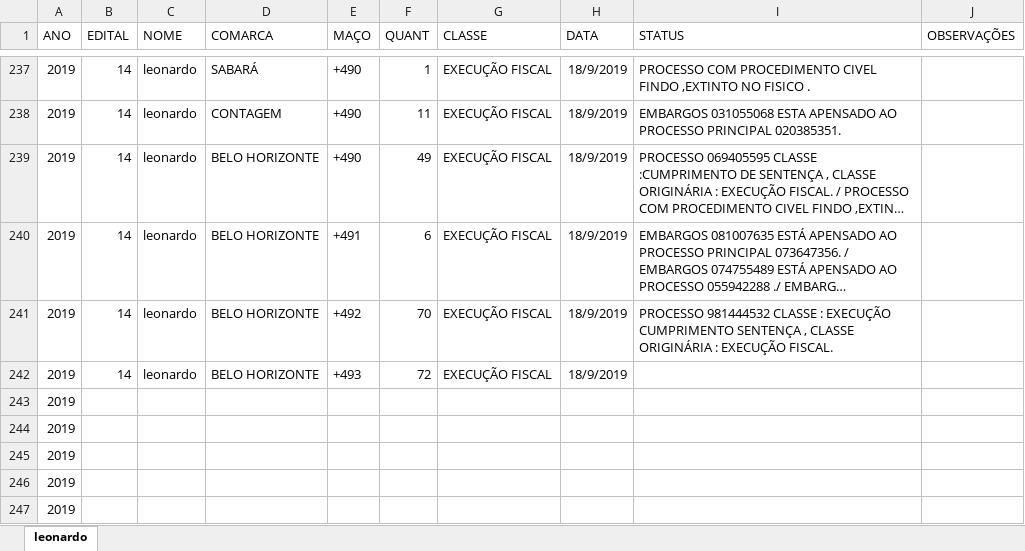
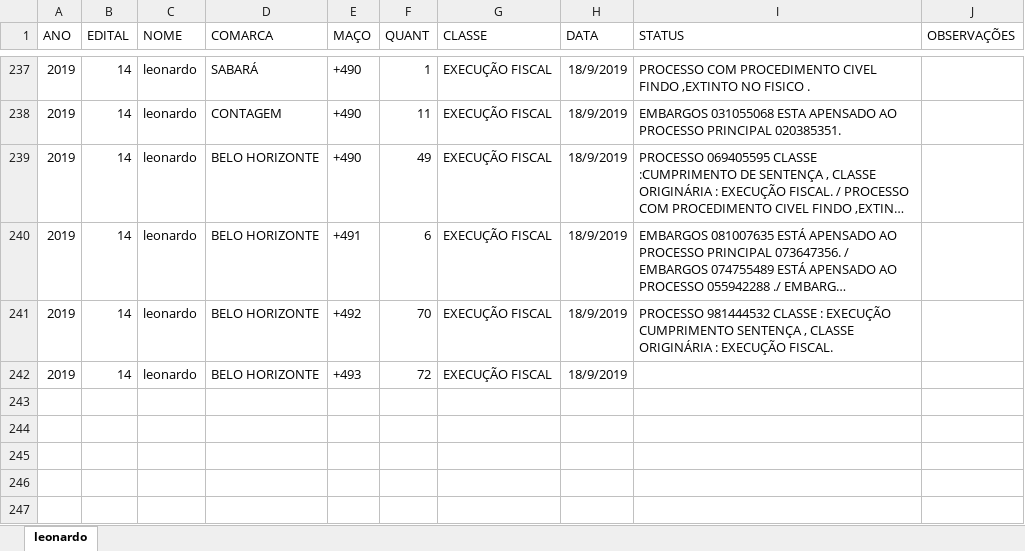
Before and after one commit to Lucasfm108/projeto, an Excel workbook: Covad/leonardo.xlsx, sheet leonardo, drawn as a sheet; only a part is shown, gaps mark what is left out; long unchanged cells end in …; values as stored, in another font and other column widths than the file's, no borders; conditional formats not drawn; the diff names each change by its address in the sheet, - before the commit and + after, or states it on an @@ line.

```diff
--- a/Covad/leonardo.xlsx (sheet leonardo)
+++ b/Covad/leonardo.xlsx (sheet leonardo)
-row 243: 2019
-row 244: 2019
-row 245: 2019
-row 246: 2019
-row 247: 2019
```
Also changed, not shown: Covad/izabella.xlsx, Covad/jean.xlsx, 7 other files.
